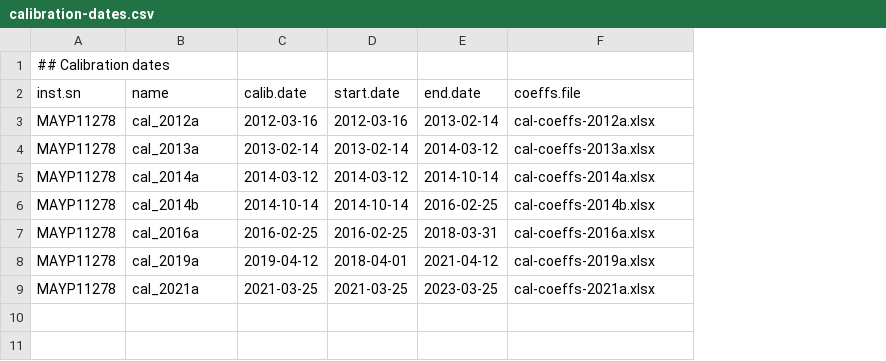
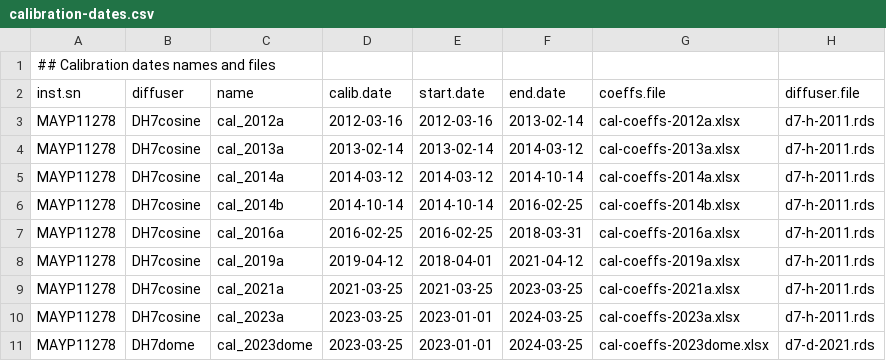
Before and after one commit to aphalo/ooacquire, a CSV file: data-raw/calibrations-MAYP11278/calibration-dates.csv, drawn as a sheet; the diff names each change by its address in the sheet, - before the commit and + after, or states it on an @@ line.

```diff
--- a/data-raw/calibrations-MAYP11278/calibration-dates.csv
+++ b/data-raw/calibrations-MAYP11278/calibration-dates.csv
+column B (diffuser), rows 3-9: all DH7cosine
+column H (diffuser.file), rows 3-9: all d7-h-2011.rds
-A1 (inst.sn): ## Calibration dates
+A1 (inst.sn): ## Calibration dates names and files
+row 10: MAYP11278 | DH7cosine | cal_2023a | 2023-03-25 | 2023-01-01 | 2024-03-25 | cal-coeffs-2023a.xlsx | d7-h-2011.rds
+row 11: MAYP11278 | DH7dome | cal_2023dome | 2023-03-25 | 2023-01-01 | 2024-03-25 | cal-coeffs-2023dome.xlsx | d7-d-2021.rds
```
Also changed, not shown: 21 other files.
